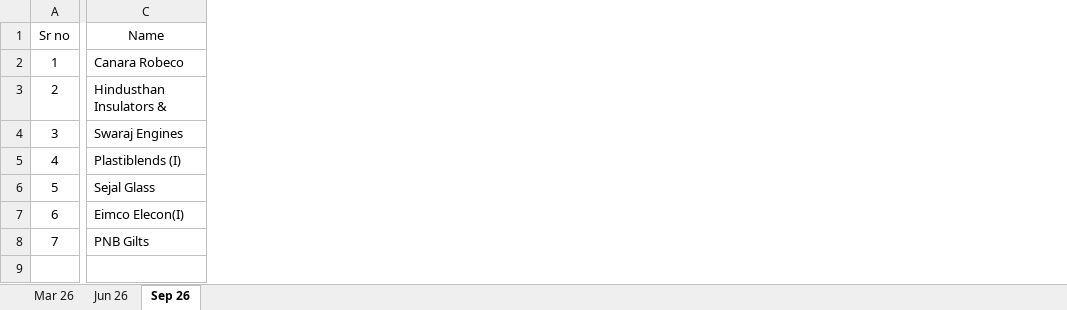
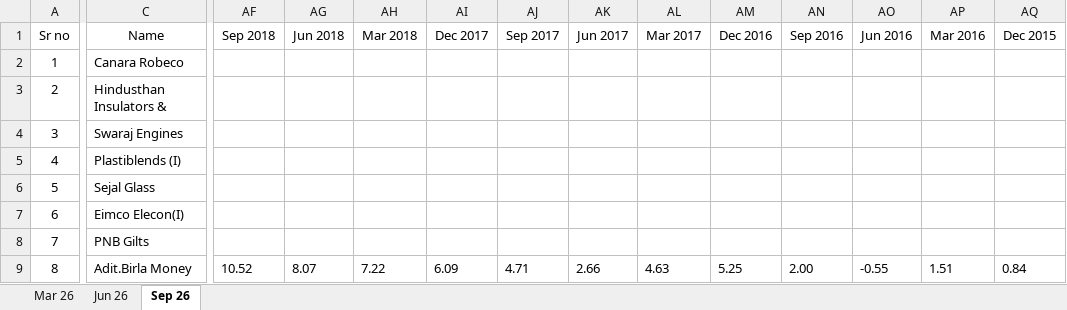
Before and after one commit to thakkars/Quarterly_Profit_Surge, an Excel workbook: Raw Data.xlsx, sheet Sep 26, drawn as a sheet; only a part is shown, gaps mark what is left out; values as stored, in another font and other column widths than the file's, no borders; rows hold the shown columns only; the diff covers the shown part only; the diff names each change by its address in the sheet, - before the commit and + after, or states it on an @@ line.

```diff
--- a/Raw Data.xlsx (sheet Sep 26)
+++ b/Raw Data.xlsx (sheet Sep 26)
+column AF (Sep 2018), empty
+column AG (Jun 2018), empty
+column AH (Mar 2018), empty
+column AI (Dec 2017), empty
+column AJ (Sep 2017), empty
+column AK (Jun 2017), empty
+column AL (Mar 2017), empty
+column AM (Dec 2016), empty
+column AN (Sep 2016), empty
+column AO (Jun 2016), empty
+column AP (Mar 2016), empty
+column AQ (Dec 2015), empty
+row 9: 8 | Adit.Birla Money | 10.52 | 8.07 | 7.22 | 6.09 | 4.71 | 2.66 | 4.63 | 5.25 | 2.00 | -0.55 | 1.51 | 0.84
```
Also changed, not shown: 1 added column and cell formats elsewhere in this sheet, 2 other files.
